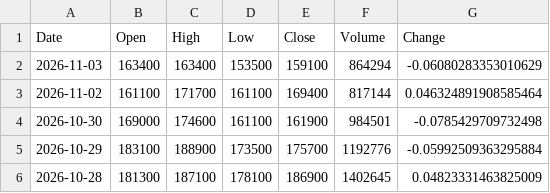
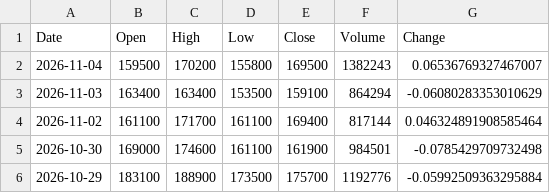
Before and after one commit to trizzen-jc/stock-data, a CSV file: data/Kosdaq/036930_주성엔지니어링.csv, drawn as a sheet; only a part is shown; the shorter side is filled out with more unchanged rows.

```diff
--- a/data/Kosdaq/036930_주성엔지니어링.csv
+++ b/data/Kosdaq/036930_주성엔지니어링.csv
@@ -1,2 +1,3 @@
 Date,Open,High,Low,Close,Volume,Change
+2026-11-04,159500,170200,155800,169500,1382243,0.06536769327467007
 2026-11-03,163400,163400,153500,159100,864294,-0.06080283353010629
```
Also changed, not shown: data/Kosdaq/196170_알테오젠.csv, data/Kospi/000660_SK하이닉스.csv, 38 other files.
